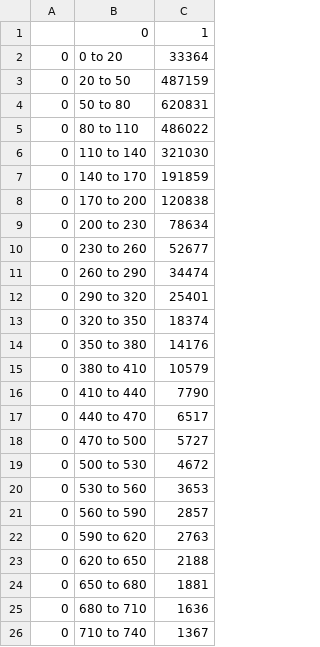
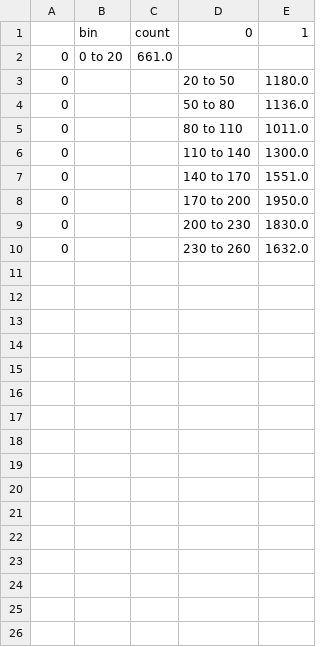
Before and after one commit to Kibrael/Edits, a CSV file: linked_dist_stats/distribution_edit_fails.csv, drawn as a sheet; removed rows and columns are numbered as before the commit, all else as after; the diff names each change by its address in the sheet, - before the commit and + after, or states it on an @@ line.

```diff
--- a/linked_dist_stats/distribution_edit_fails.csv
+++ b/linked_dist_stats/distribution_edit_fails.csv
+column B, rows 1-2: bin | 0 to 20
+column C, rows 1-2: count | 661.0
-column C, rows 1-10: 1 | 33364 | 487159 | 620831 | 486022 | 321030 | 191859 | 120838 | 78634 | 52677
+column E, rows 1-10: 1 |  | 1180.0 | 1136.0 | 1011.0 | 1300.0 | 1551.0 | 1950.0 | 1830.0 | 1632.0
-D2: 0 to 20
+D2: (empty)
-row 11: 0 | 260 to 290 | 34474
-row 12: 0 | 290 to 320 | 25401
-row 13: 0 | 320 to 350 | 18374
-row 14: 0 | 350 to 380 | 14176
-row 15: 0 | 380 to 410 | 10579
-row 16: 0 | 410 to 440 | 7790
-row 17: 0 | 440 to 470 | 6517
-row 18: 0 | 470 to 500 | 5727
-row 19: 0 | 500 to 530 | 4672
-row 20: 0 | 530 to 560 | 3653
-row 21: 0 | 560 to 590 | 2857
-row 22: 0 | 590 to 620 | 2763
-row 23: 0 | 620 to 650 | 2188
-row 24: 0 | 650 to 680 | 1881
-row 25: 0 | 680 to 710 | 1636
-row 26: 0 | 710 to 740 | 1367
```
Also changed, not shown: 1 other file.
